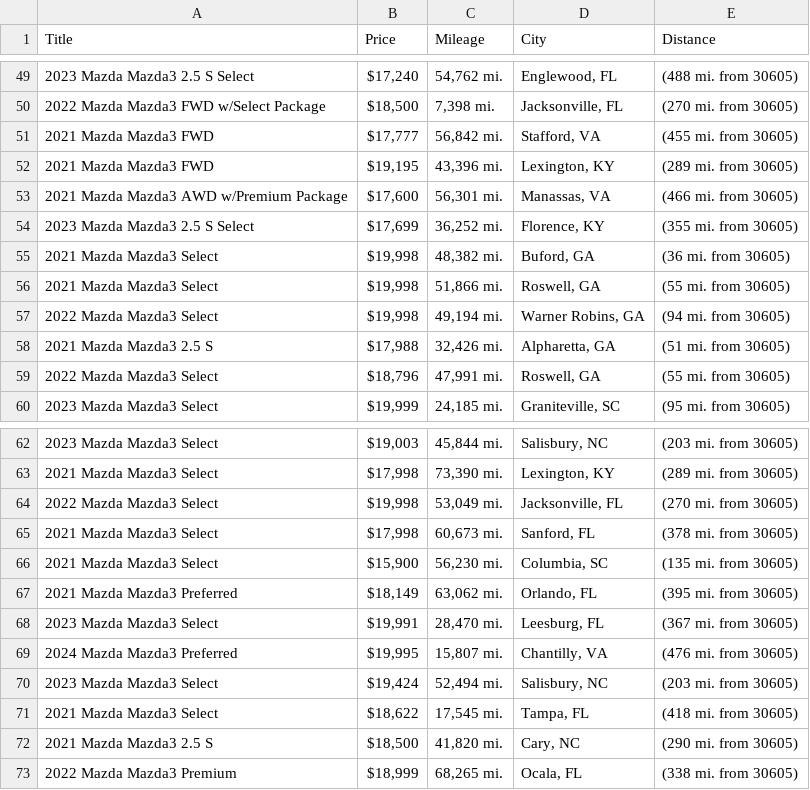
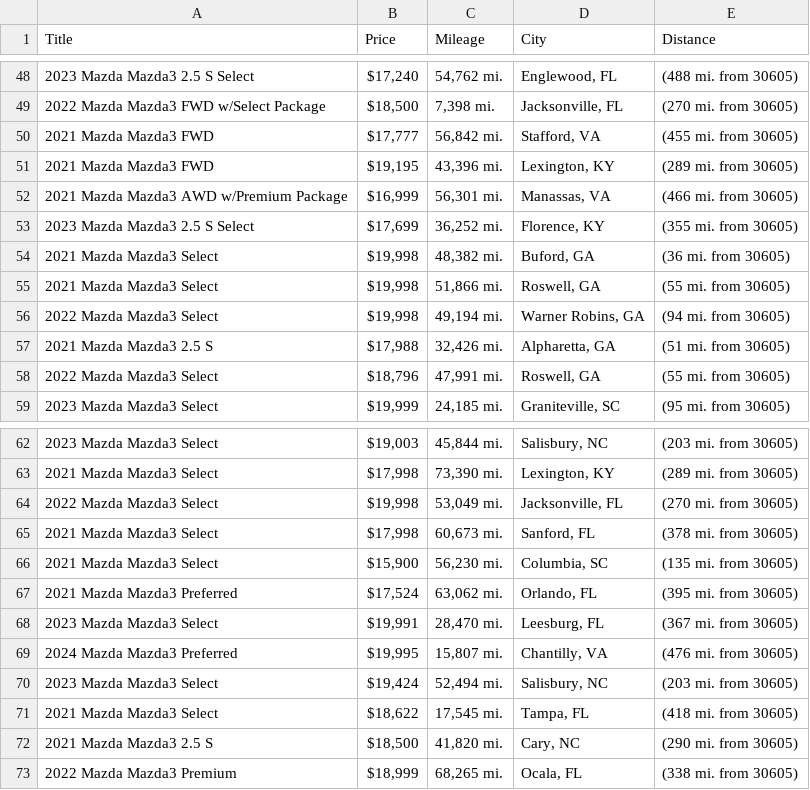
Before and after one commit to jwd0526/go-practice, a CSV file: listings.csv, drawn as a sheet; only a part is shown, gaps mark what is left out; the diff covers the shown part only.

```diff
--- a/listings.csv
+++ b/listings.csv
@@ -52,3 +51,3 @@ Title,Price,Mileage,City,Distance
 2021 Mazda Mazda3 FWD,"$19,195","43,396 mi.","Lexington, KY",(289 mi. from 30605)
-2021 Mazda Mazda3 AWD w/Premium Package,"$17,600","56,301 mi.","Manassas, VA",(466 mi. from 30605)
+2021 Mazda Mazda3 AWD w/Premium Package,"$16,999","56,301 mi.","Manassas, VA",(466 mi. from 30605)
 2023 Mazda Mazda3 2.5 S Select,"$17,699","36,252 mi.","Florence, KY",(355 mi. from 30605)
@@ -66,3 +66,3 @@ Title,Price,Mileage,City,Distance
 2021 Mazda Mazda3 Select,"$15,900","56,230 mi.","Columbia, SC",(135 mi. from 30605)
-2021 Mazda Mazda3 Preferred,"$18,149","63,062 mi.","Orlando, FL",(395 mi. from 30605)
+2021 Mazda Mazda3 Preferred,"$17,524","63,062 mi.","Orlando, FL",(395 mi. from 30605)
 2023 Mazda Mazda3 Select,"$19,991","28,470 mi.","Leesburg, FL",(367 mi. from 30605)
```
Also changed, not shown: 2 added rows, 5 removed rows and 1 edited cell elsewhere in this file, 1 other file.
